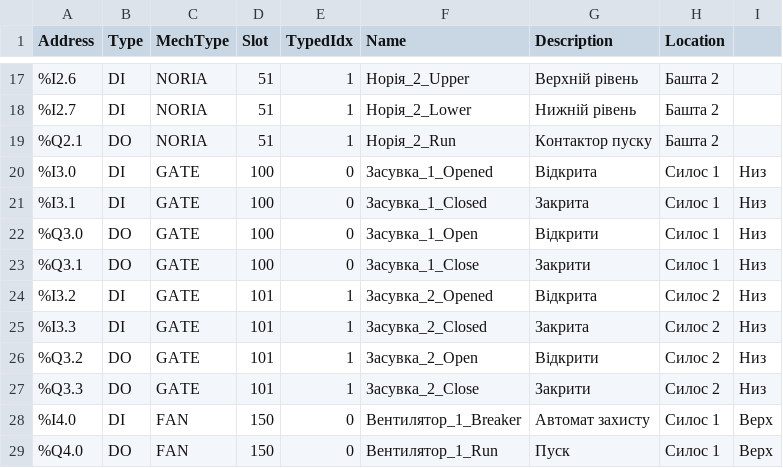
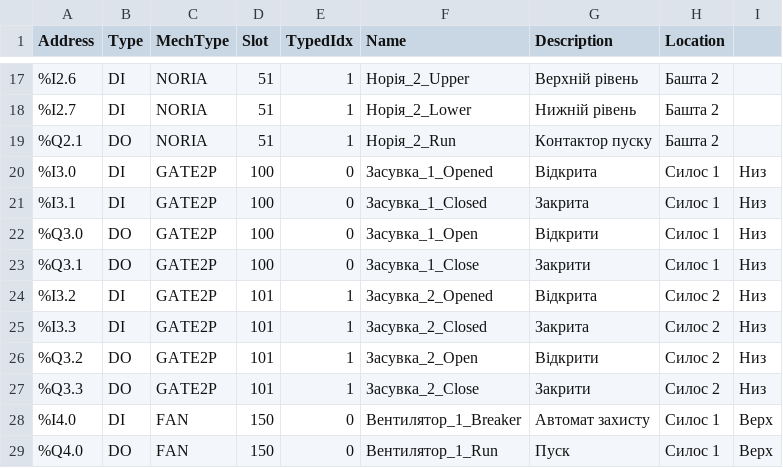
Before and after one commit to micom7/tia_repo, a CSV file: db_gen/generated/IO_LIST.csv, drawn as a sheet; only a part is shown, gaps mark what is left out.

```diff
--- a/db_gen/generated/IO_LIST.csv
+++ b/db_gen/generated/IO_LIST.csv
@@ -19,10 +19,10 @@ Address,Type,MechType,Slot,TypedIdx,Name,Description,Location
 %Q2.1,DO,NORIA,51,1,Норія_2_Run,Контактор пуску,Башта 2
-%I3.0,DI,GATE,100,0,Засувка_1_Opened,Відкрита,Силос 1, Низ
-%I3.1,DI,GATE,100,0,Засувка_1_Closed,Закрита,Силос 1, Низ
-%Q3.0,DO,GATE,100,0,Засувка_1_Open,Відкрити,Силос 1, Низ
-%Q3.1,DO,GATE,100,0,Засувка_1_Close,Закрити,Силос 1, Низ
-%I3.2,DI,GATE,101,1,Засувка_2_Opened,Відкрита,Силос 2, Низ
-%I3.3,DI,GATE,101,1,Засувка_2_Closed,Закрита,Силос 2, Низ
-%Q3.2,DO,GATE,101,1,Засувка_2_Open,Відкрити,Силос 2, Низ
-%Q3.3,DO,GATE,101,1,Засувка_2_Close,Закрити,Силос 2, Низ
+%I3.0,DI,GATE2P,100,0,Засувка_1_Opened,Відкрита,Силос 1, Низ
+%I3.1,DI,GATE2P,100,0,Засувка_1_Closed,Закрита,Силос 1, Низ
+%Q3.0,DO,GATE2P,100,0,Засувка_1_Open,Відкрити,Силос 1, Низ
+%Q3.1,DO,GATE2P,100,0,Засувка_1_Close,Закрити,Силос 1, Низ
+%I3.2,DI,GATE2P,101,1,Засувка_2_Opened,Відкрита,Силос 2, Низ
+%I3.3,DI,GATE2P,101,1,Засувка_2_Closed,Закрита,Силос 2, Низ
+%Q3.2,DO,GATE2P,101,1,Засувка_2_Open,Відкрити,Силос 2, Низ
+%Q3.3,DO,GATE2P,101,1,Засувка_2_Close,Закрити,Силос 2, Низ
 %I4.0,DI,FAN,150,0,Вентилятор_1_Breaker,Автомат захисту,Силос 1, Верх
```
Also changed, not shown: 23 other files.
